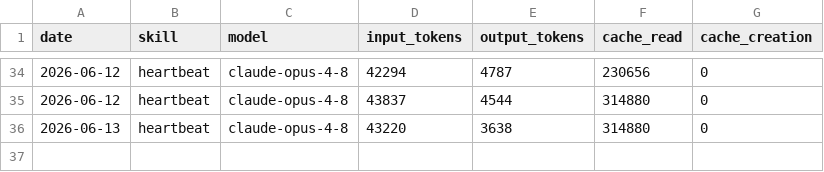
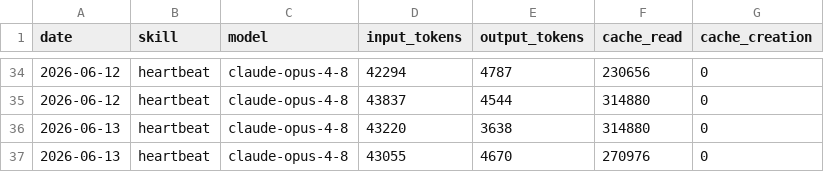
Before and after one commit to UIZorrot/aeon, a CSV file: memory/token-usage.csv, drawn as a sheet; only a part is shown, gaps mark what is left out.

Commit message:
chore(heartbeat): auto-commit 2026-06-13

```diff
--- a/memory/token-usage.csv
+++ b/memory/token-usage.csv
@@ -36 +36,2 @@ date,skill,model,input_tokens,output_tokens,cache_read,cache_creation
 2026-06-13,heartbeat,claude-opus-4-8,43220,3638,314880,0
+2026-06-13,heartbeat,claude-opus-4-8,43055,4670,270976,0
```
Also changed, not shown: 3 other files.
